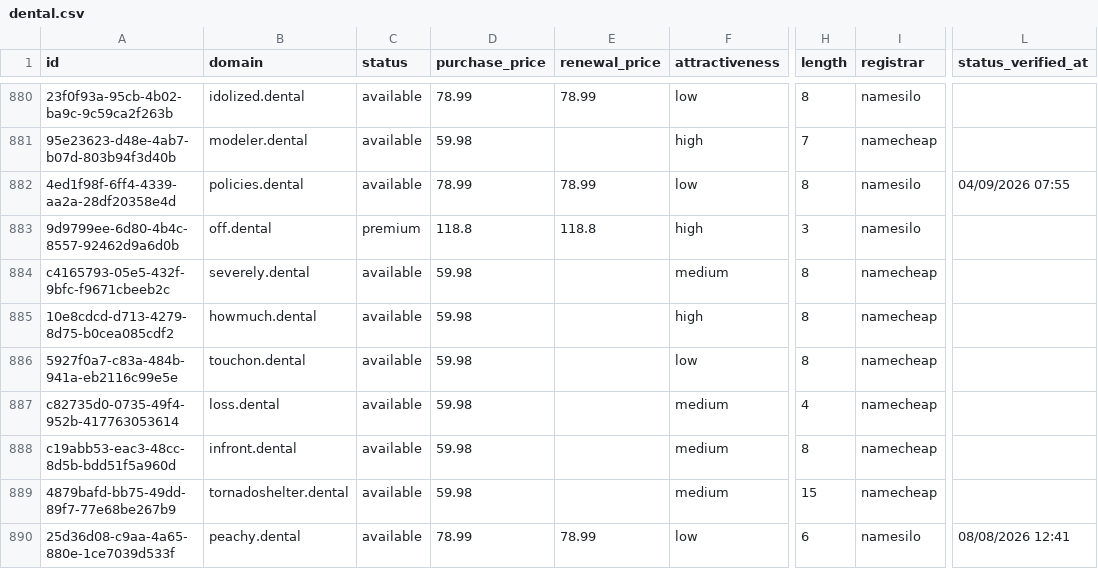
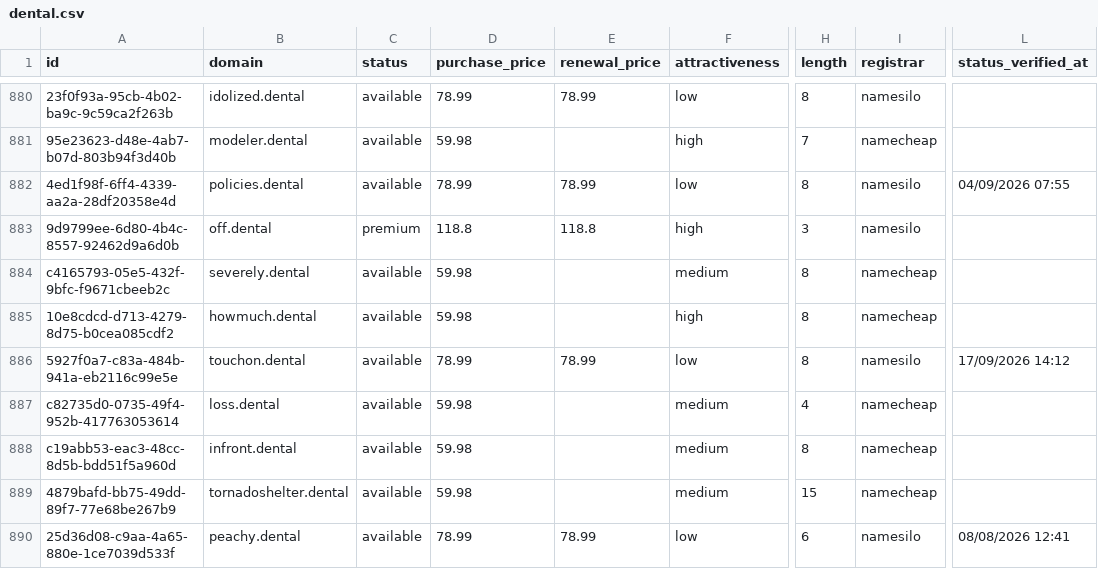
Before and after one commit to UniqueDomains/dental-oneword-domains, a CSV file: dental.csv, drawn as a sheet; only a part is shown, gaps mark what is left out; the diff names each change by its address in the sheet, - before the commit and + after, or states it on an @@ line.

Commit message:
Domains update

```diff
--- a/dental.csv
+++ b/dental.csv
-D886 (purchase_price): 59.98
+D886 (purchase_price): 78.99
-E886 (renewal_price): (empty)
+E886 (renewal_price): 78.99
-I886 (registrar): namecheap
+I886 (registrar): namesilo
-L886 (status_verified_at): (empty)
+L886 (status_verified_at): 17/09/2026 14:12
```
Also changed, not shown: 4 other files.
